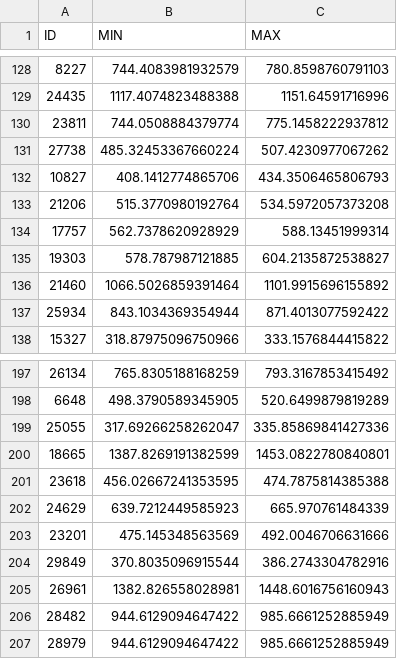
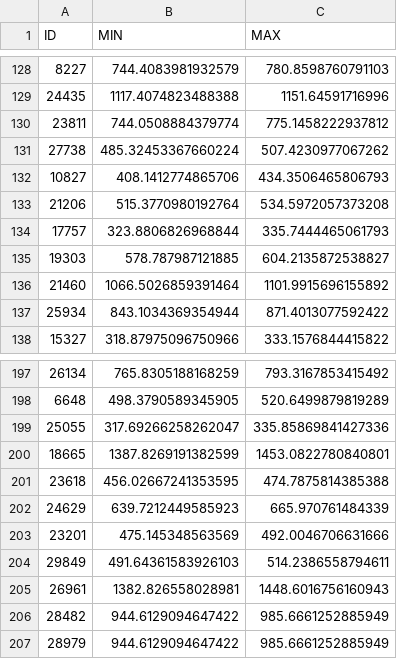
Before and after one commit to BrutishGuy/AAForB_Assignment2, a CSV file: code/PieterJan/Python/output/submission/elastic_net.csv, drawn as a sheet; only a part is shown, gaps mark what is left out.

```diff
--- a/code/PieterJan/Python/output/submission/elastic_net.csv
+++ b/code/PieterJan/Python/output/submission/elastic_net.csv
@@ -133,3 +133,3 @@ ID,MIN,MAX
 21206,515.3770980192764,534.5972057373208
-17757,562.7378620928929,588.13451999314
+17757,323.8806826968844,335.7444465061793
 19303,578.787987121885,604.2135872538827
@@ -203,3 +203,3 @@ ID,MIN,MAX
 23201,475.145348563569,492.0046706631666
-29849,370.8035096915544,386.2743304782916
+29849,491.64361583926103,514.2386558794611
 26961,1382.826558028981,1448.6016756160943
```
Also changed, not shown: code/PieterJan/Python/output/validation/random_forest.csv, 9 other files.
